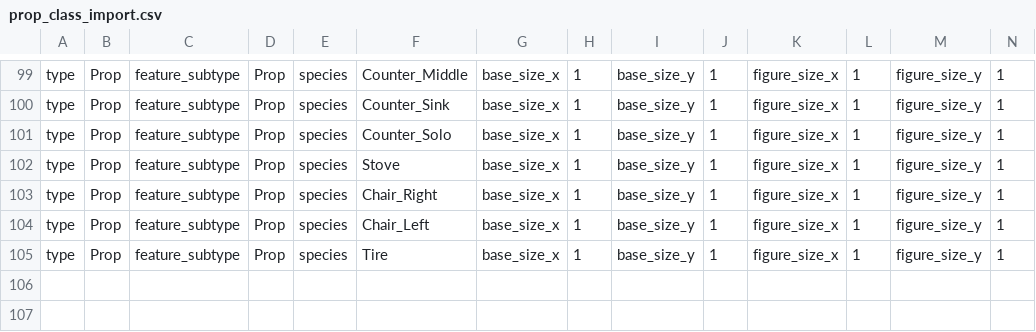
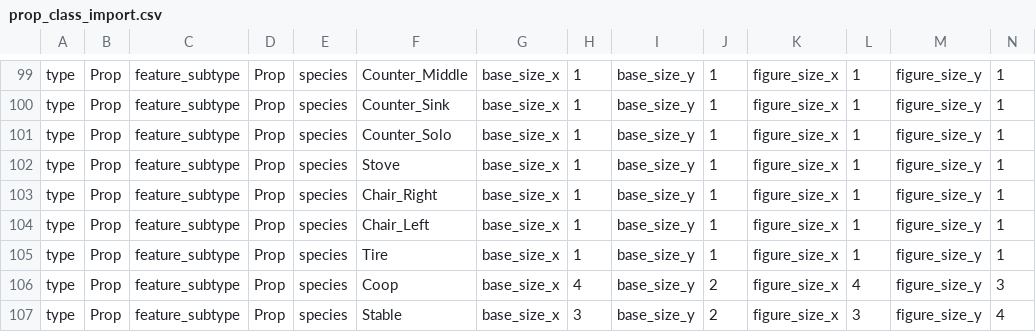
Before and after one commit to gowigglytuff/hornby_game, a CSV file: assets/import_data/prop_class_import.csv, drawn as a sheet; only a part is shown, gaps mark what is left out.

```diff
--- a/assets/import_data/prop_class_import.csv
+++ b/assets/import_data/prop_class_import.csv
@@ -105 +105,3 @@ type,Prop,feature_subtype,Prop,species,Chair_Left,base_size_x,1,base_size_y,1,fi
 type,Prop,feature_subtype,Prop,species,Tire,base_size_x,1,base_size_y,1,figure_size_x,1,figure_size_y,1
+type,Prop,feature_subtype,Prop,species,Coop,base_size_x,4,base_size_y,2,figure_size_x,4,figure_size_y,3
+type,Prop,feature_subtype,Prop,species,Stable,base_size_x,3,base_size_y,2,figure_size_x,3,figure_size_y,4
```
Also changed, not shown: assets/rooms/Arboretum_Room/Arboretum_Room_prop_import_dict.csv, assets/rooms/Staging_Area/Staging_Area_character_import_dict.csv, 28 other files.
